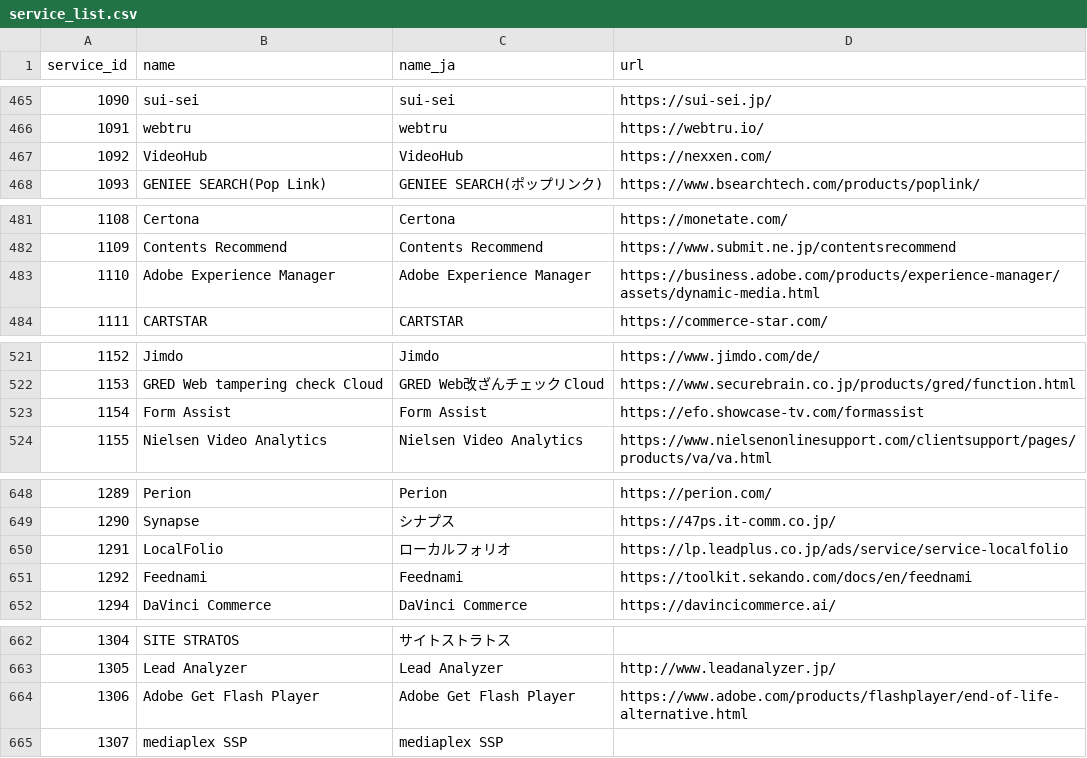
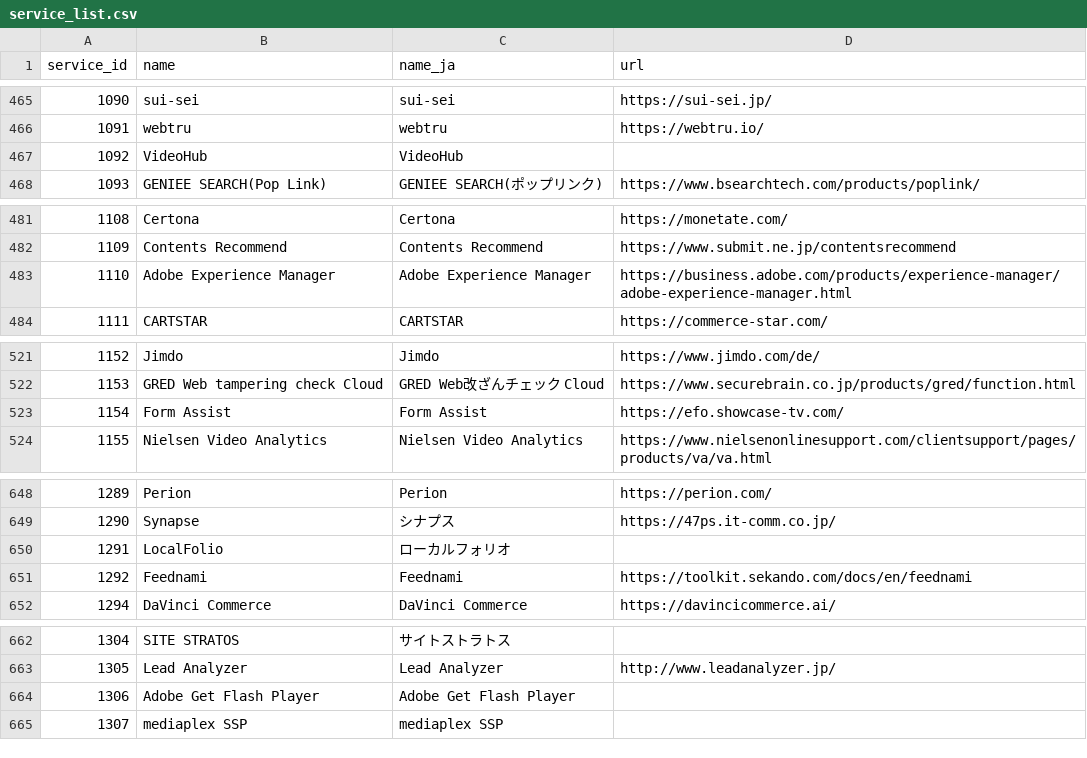
Before and after one commit to datasign-inc/webtru_documents, a CSV file: service_list.csv, drawn as a sheet; only a part is shown, gaps mark what is left out; the diff covers the shown part only.

Commit message:
Update service_list.csv

```diff
--- a/service_list.csv
+++ b/service_list.csv
@@ -466,3 +466,3 @@ service_id,name,name_ja,url
 1091,webtru,webtru,https://webtru.io/
-1092,VideoHub,VideoHub,https://nexxen.com/
+1092,VideoHub,VideoHub,""
 1093,GENIEE SEARCH(Pop Link),GENIEE SEARCH(ポップリンク),https://www.bsearchtech.com/products/poplink/
@@ -482,3 +482,3 @@ service_id,name,name_ja,url
 1109,Contents Recommend,Contents Recommend,https://www.submit.ne.jp/contentsrecommend
-1110,Adobe Experience Manager,Adobe Experience Manager,https://business.adobe.com/products/experience-manager/assets/dynamic-media.html
+1110,Adobe Experience Manager,Adobe Experience Manager,https://business.adobe.com/products/experience-manager/adobe-experience-manager.html
 1111,CARTSTAR,CARTSTAR,https://commerce-star.com/
@@ -522,3 +522,3 @@ service_id,name,name_ja,url
 1153,GRED Web tampering check Cloud,GRED Web改ざんチェック Cloud,https://www.securebrain.co.jp/products/gred/function.html
-1154,Form Assist,Form Assist,https://efo.showcase-tv.com/formassist
+1154,Form Assist,Form Assist,https://efo.showcase-tv.com/
 1155,Nielsen Video Analytics,Nielsen Video Analytics,https://www.nielsenonlinesupport.com/clientsupport/pages/products/va/va.html
@@ -649,3 +649,3 @@ service_id,name,name_ja,url
 1290,Synapse,シナプス,https://47ps.it-comm.co.jp/
-1291,LocalFolio,ローカルフォリオ,https://lp.leadplus.co.jp/ads/service/service-localfolio
+1291,LocalFolio,ローカルフォリオ,""
 1292,Feednami,Feednami,https://toolkit.sekando.com/docs/en/feednami
@@ -663,3 +663,3 @@ service_id,name,name_ja,url
 1305,Lead Analyzer,Lead Analyzer,http://www.leadanalyzer.jp/
-1306,Adobe Get Flash Player,Adobe Get Flash Player,https://www.adobe.com/products/flashplayer/end-of-life-alternative.html
+1306,Adobe Get Flash Player,Adobe Get Flash Player,""
 1307,mediaplex SSP,mediaplex SSP,""
```
Also changed, not shown: 3 added rows and 27 edited cells elsewhere in this file.
